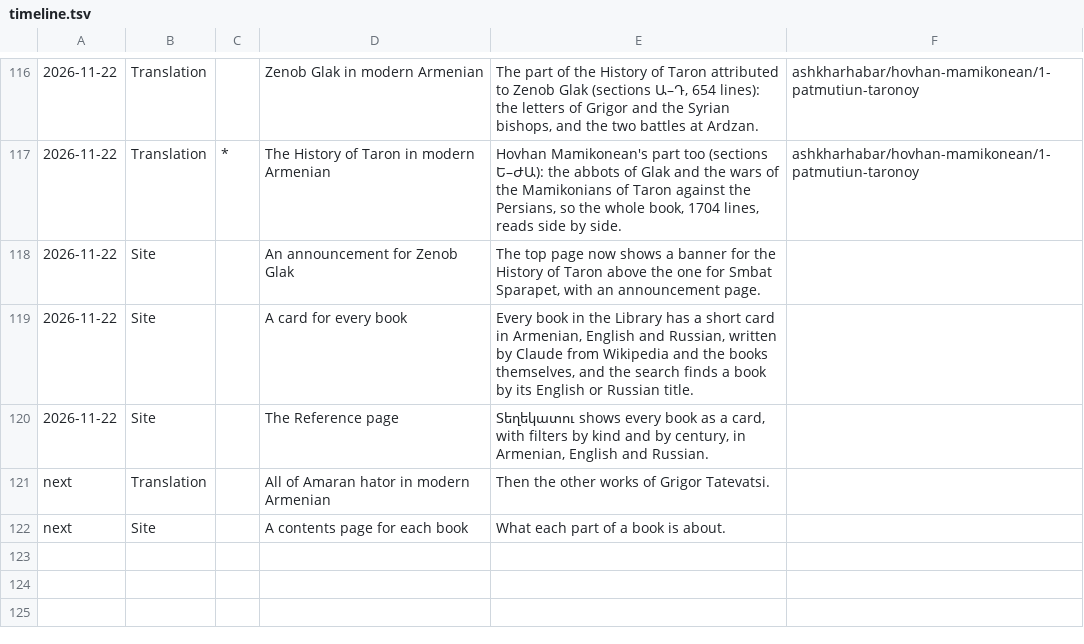
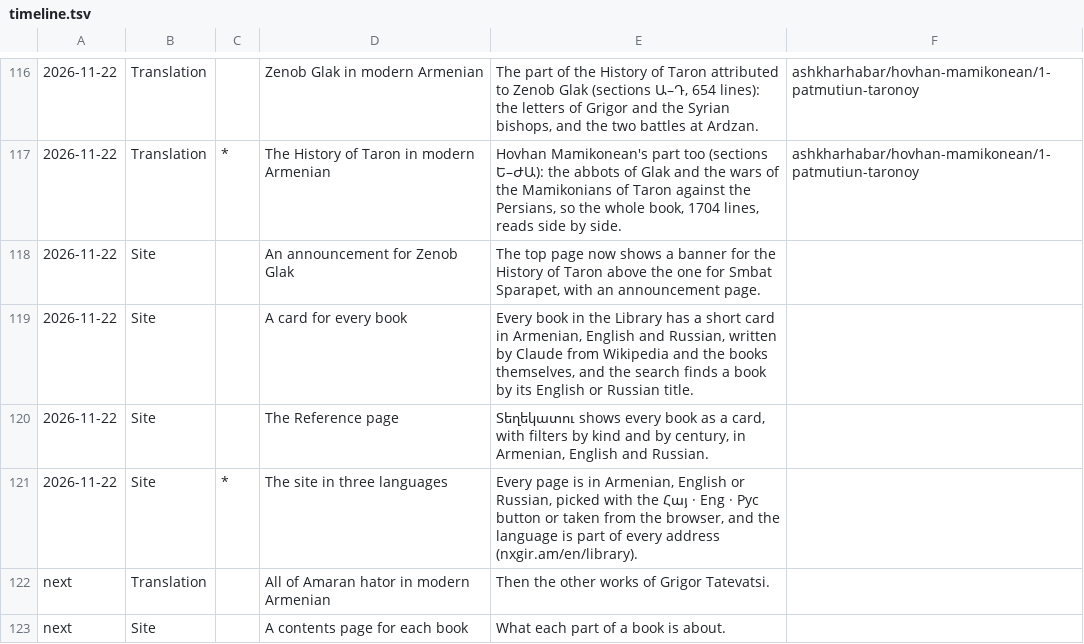
Before and after one commit to serjhnn/nx-gir, a TSV file: timeline.tsv, drawn as a sheet; only a part is shown, gaps mark what is left out.

```diff
--- a/timeline.tsv
+++ b/timeline.tsv
@@ -120,2 +120,3 @@
 2026-11-22	Site		The Reference page	Տեղեկատու shows every book as a card, with filters by kind and by century, in Armenian, English and Russian.	
+2026-11-22	Site	*	The site in three languages	Every page is in Armenian, English or Russian, picked with the Հայ · Eng · Рус button or taken from the browser, and the language is part of every address (nxgir.am/en/library).	
 next	Translation		All of Amaran hator in modern Armenian	Then the other works of Grigor Tatevatsi.	
```
Also changed, not shown: 5 other files.
